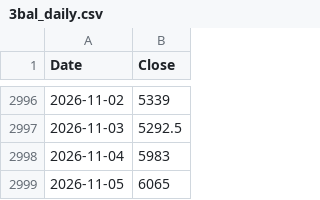
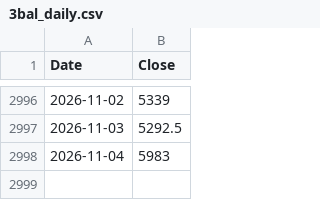
Before and after one commit to rkarim25/Strategy, a CSV file: 3bal_daily.csv, drawn as a sheet; only a part is shown, gaps mark what is left out; the diff names each change by its address in the sheet, - before the commit and + after, or states it on an @@ line.

```diff
--- a/3bal_daily.csv
+++ b/3bal_daily.csv
-row 2999: 2026-11-05 | 6065
```
Also changed, not shown: dax_daily.csv, ftse250_daily.csv, 16 other files.
